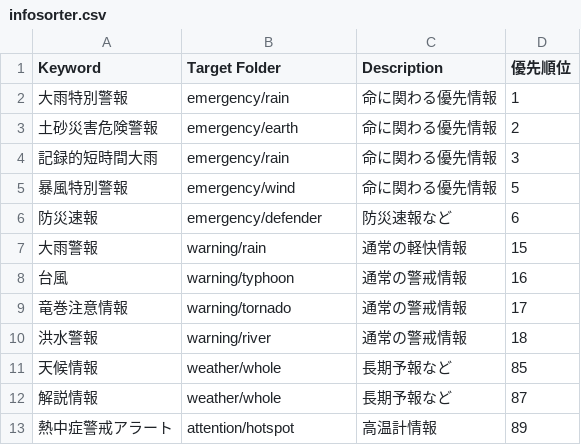
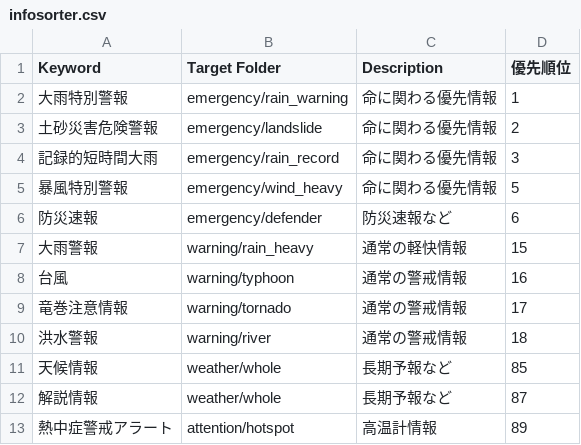
Before and after one commit to MustangTIS/J-Sentinel, a CSV file: J-Sentinel-Core/codemaster/infosorter.csv, drawn as a sheet.

Commit message:
Core Engine Update

```diff
--- a/J-Sentinel-Core/codemaster/infosorter.csv
+++ b/J-Sentinel-Core/codemaster/infosorter.csv
@@ -1,8 +1,8 @@
 Keyword,Target Folder,Description,優先順位
-大雨特別警報,emergency/rain,命に関わる優先情報,1
-土砂災害危険警報,emergency/earth,命に関わる優先情報,2
-記録的短時間大雨,emergency/rain,命に関わる優先情報,3
-暴風特別警報,emergency/wind,命に関わる優先情報,5
+大雨特別警報,emergency/rain_warning,命に関わる優先情報,1
+土砂災害危険警報,emergency/landslide,命に関わる優先情報,2
+記録的短時間大雨,emergency/rain_record,命に関わる優先情報,3
+暴風特別警報,emergency/wind_heavy,命に関わる優先情報,5
 防災速報,emergency/defender,防災速報など,6
-大雨警報,warning/rain,通常の軽快情報,15
+大雨警報,warning/rain_heavy,通常の軽快情報,15
 台風,warning/typhoon,通常の警戒情報,16
```
Also changed, not shown: 1 other file.
